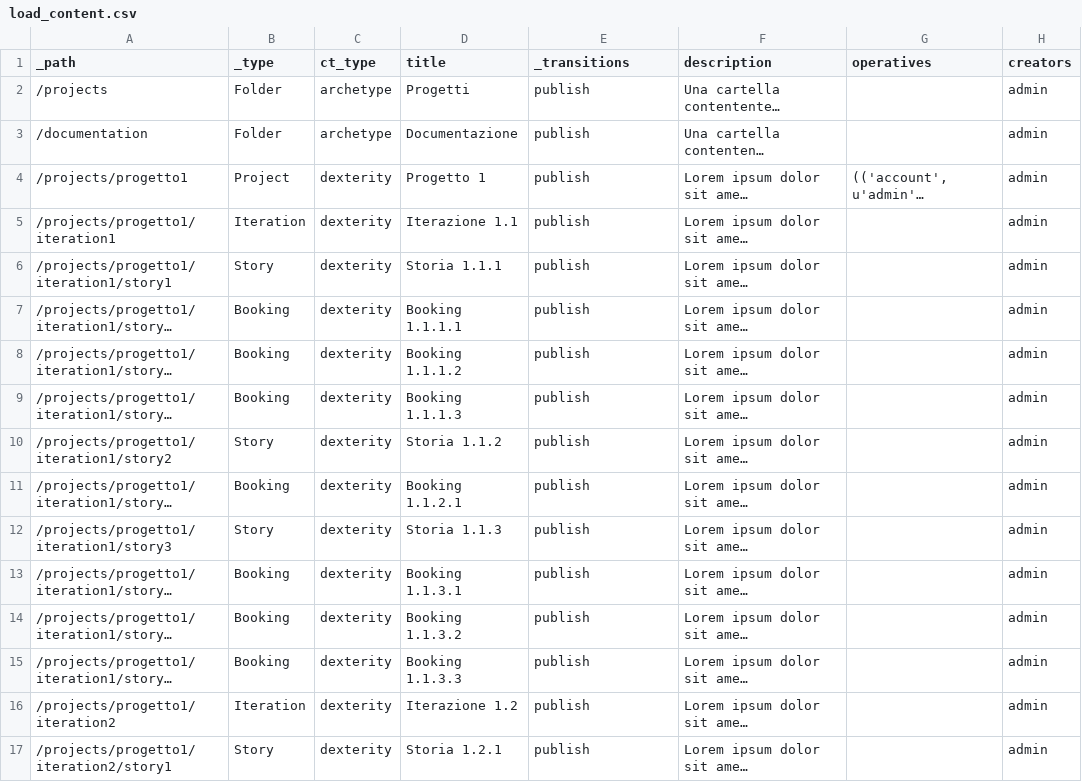
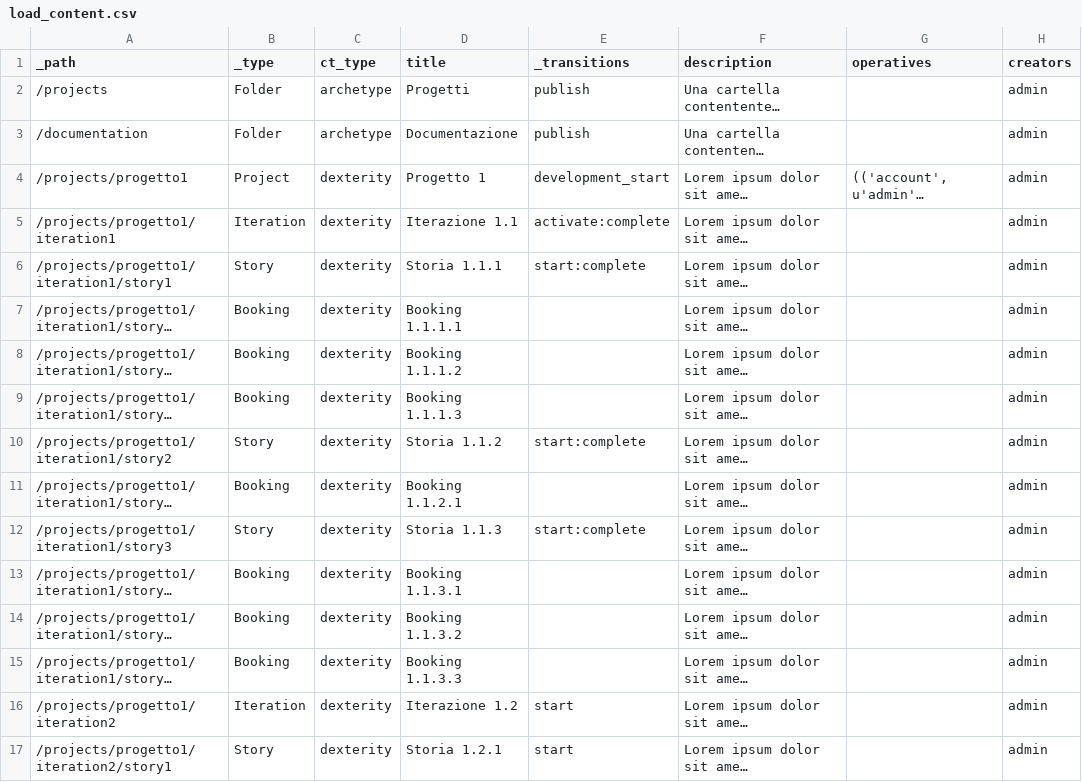
Before and after one commit to abstract-open-solutions/simplemanagement.policy, a CSV file: src/simplemanagement/policy/data/load_content.csv, drawn as a sheet; only a part is shown; long unchanged cells end in …; the diff covers the shown part only; the diff names each change by its address in the sheet, - before the commit and + after, or states it on an @@ line.

Commit message:
Now correctly supporting transitions.

```diff
--- a/src/simplemanagement/policy/data/load_content.csv
+++ b/src/simplemanagement/policy/data/load_content.csv
-E4 (_transitions): publish
+E4 (_transitions): development_start
-E5 (_transitions): publish
+E5 (_transitions): activate:complete
-E6 (_transitions): publish
+E6 (_transitions): start:complete
-E7:E9 (_transitions): publish
+E7:E9 (_transitions): (empty)
-E10 (_transitions): publish
+E10 (_transitions): start:complete
-E11 (_transitions): publish
+E11 (_transitions): (empty)
-E12 (_transitions): publish
+E12 (_transitions): start:complete
-E13:E15 (_transitions): publish
+E13:E15 (_transitions): (empty)
-E16:E17 (_transitions): publish
+E16:E17 (_transitions): start
```
Also changed, not shown: 34 edited cells elsewhere in this file, 1 other file.
